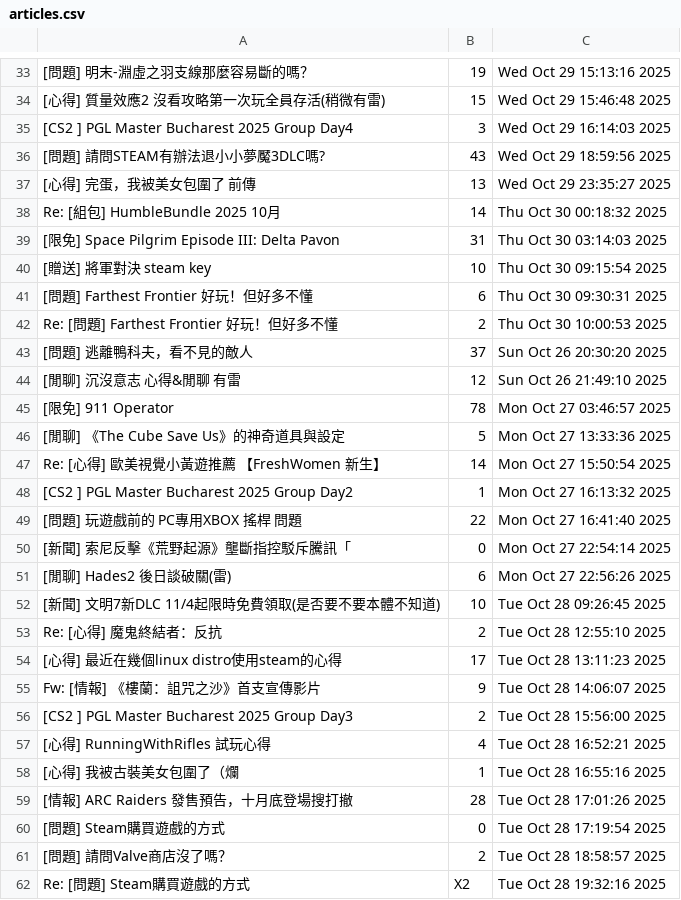
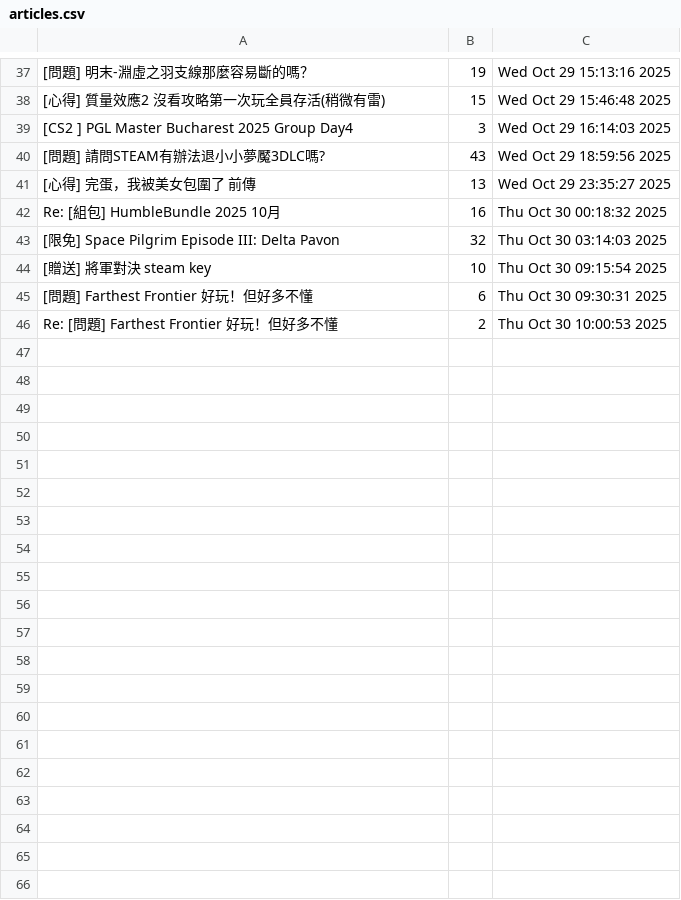
Before and after one commit to eriiic0225/wehelp_phase1, a CSV file: week3/articles.csv, drawn as a sheet; only a part is shown, gaps mark what is left out; removed rows and columns are numbered as before the commit, all else as after; the diff covers the shown part only; the diff names each change by its address in the sheet, - before the commit and + after, or states it on an @@ line.

Commit message:
week4 complete v1

```diff
--- a/week3/articles.csv
+++ b/week3/articles.csv
-B42: 14
+B42: 16
-B43: 31
+B43: 32
-row 43: [問題] 逃離鴨科夫，看不見的敵人 | 37 | Sun Oct 26 20:30:20 2025
-row 44: [閒聊] 沉沒意志 心得&閒聊 有雷 | 12 | Sun Oct 26 21:49:10 2025
-row 45: [限免] 911 Operator | 78 | Mon Oct 27 03:46:57 2025
-row 46: [閒聊] 《The Cube Save Us》的神奇道具與設定 | 5 | Mon Oct 27 13:33:36 2025
-row 47: Re: [心得] 歐美視覺小黃遊推薦 【FreshWomen 新生】 | 14 | Mon Oct 27 15:50:54 2025
-row 48: [CS2 ] PGL Master Bucharest 2025 Group Day2 | 1 | Mon Oct 27 16:13:32 2025
-row 49: [問題] 玩遊戲前的 PC專用XBOX 搖桿 問題 | 22 | Mon Oct 27 16:41:40 2025
-row 50: [新聞] 索尼反擊《荒野起源》壟斷指控駁斥騰訊「 | 0 | Mon Oct 27 22:54:14 2025
-row 51: [閒聊] Hades2 後日談破關(雷) | 6 | Mon Oct 27 22:56:26 2025
-row 52: [新聞] 文明7新DLC 11/4起限時免費領取(是否要不要本體不知道) | 10 | Tue Oct 28 09:26:45 2025
-row 53: Re: [心得] 魔鬼終結者：反抗 | 2 | Tue Oct 28 12:55:10 2025
-row 54: [心得] 最近在幾個linux distro使用steam的心得 | 17 | Tue Oct 28 13:11:23 2025
-row 55: Fw: [情報] 《樓蘭：詛咒之沙》首支宣傳影片 | 9 | Tue Oct 28 14:06:07 2025
-row 56: [CS2 ] PGL Master Bucharest 2025 Group Day3 | 2 | Tue Oct 28 15:56:00 2025
-row 57: [心得] RunningWithRifles 試玩心得 | 4 | Tue Oct 28 16:52:21 2025
-row 58: [心得] 我被古裝美女包圍了（爛 | 1 | Tue Oct 28 16:55:16 2025
-row 59: [情報] ARC Raiders 發售預告，十月底登場搜打撤 | 28 | Tue Oct 28 17:01:26 2025
-row 60: [問題] Steam購買遊戲的方式 | 0 | Tue Oct 28 17:19:54 2025
-row 61: [問題] 請問Valve商店沒了嗎？ | 2 | Tue Oct 28 18:58:57 2025
-row 62: Re: [問題] Steam購買遊戲的方式 | X2 | Tue Oct 28 19:32:16 2025
```
Also changed, not shown: 4 added rows, 5 moved rows and 9 edited cells elsewhere in this file, 10 other files.
